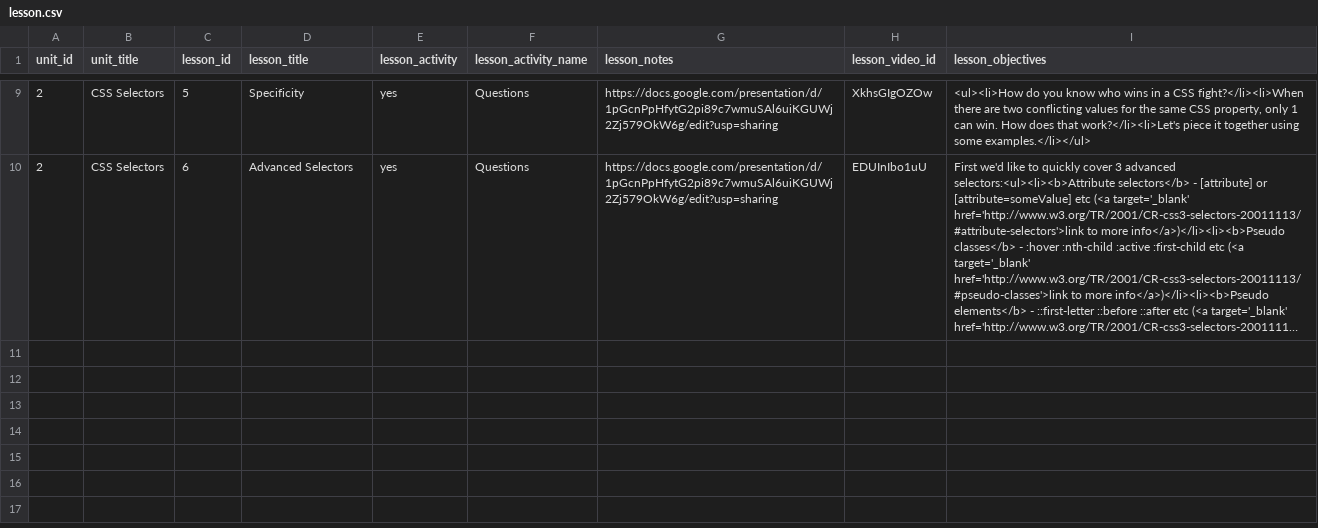
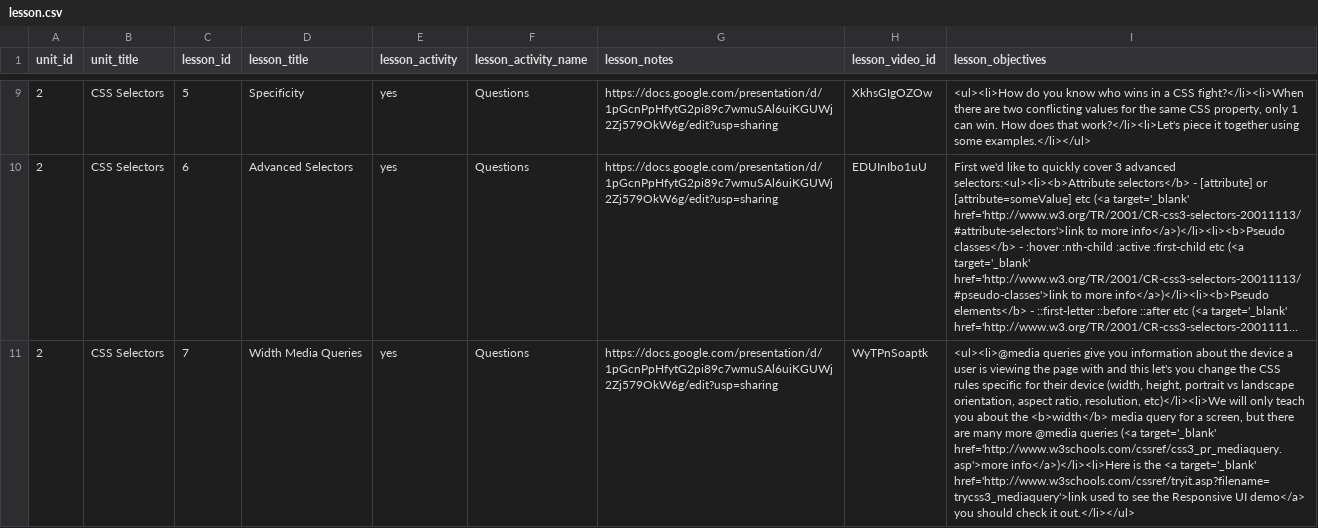
Before and after one commit to Rosebotics/RoseboticsWeb, a CSV file: courses/web-css/data/lesson.csv, drawn as a sheet; only a part is shown, gaps mark what is left out; long unchanged cells end in …; the diff names each change by its address in the sheet, - before the commit and + after, or states it on an @@ line.

Commit message:
Add media query lesson to CSS Selectors

```diff
--- a/courses/web-css/data/lesson.csv
+++ b/courses/web-css/data/lesson.csv
+row 11: 2 | CSS Selectors | 7 | Width Media Queries | yes | Questions | https://docs.google.com/presentation/d/1pGcnPpHfytG2pi89c7wmuSAl6uiKGUWj2Zj579OkW6g/edit?usp=sharing | WyTPnSoaptk | <ul><li>@media queries give you information about the device a user is viewing the page with and this let's you change the CSS rules specific for their device (width, height, portrait vs landscape orientation, aspect ratio, resolution, etc)</li><li>We will only teach you about the <b>width</b> media query for a screen, but there are many more @media queries (<a target='_blank' href='http://www.w3schools.com/cssref/css3_pr_mediaquery.asp'>more info</a>)</li><li>Here is the <a target='_blank' href='http://www.w3schools.com/cssref/tryit.asp?filename=trycss3_mediaquery'>link used to see the Responsive UI demo</a> you should check it out.</li></ul>
```
Also changed, not shown: 2 other files.
